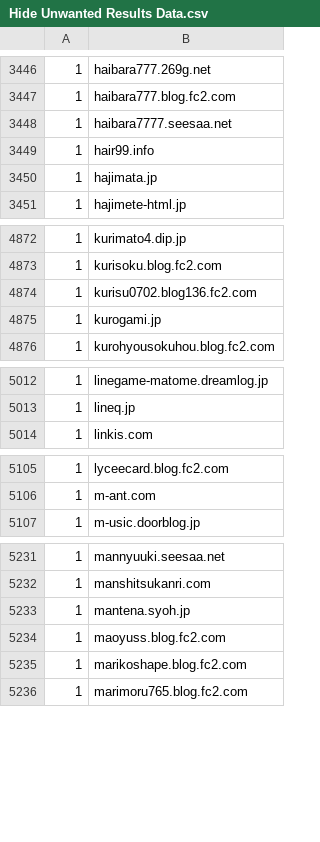
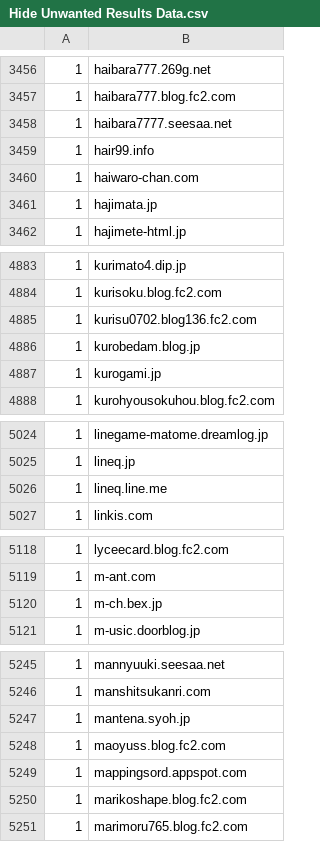
Before and after one commit to umucub/blocklist, a CSV file: Hide Unwanted Results Data.csv, drawn as a sheet; only a part is shown, gaps mark what is left out; the diff covers the shown part only; the diff names each change by its address in the sheet, - before the commit and + after, or states it on an @@ line.

```diff
--- a/Hide Unwanted Results Data.csv
+++ b/Hide Unwanted Results Data.csv
+row 3460: 1 | haiwaro-chan.com
+row 4886: 1 | kurobedam.blog.jp
+row 5026: 1 | lineq.line.me
+row 5120: 1 | m-ch.bex.jp
+row 5249: 1 | mappingsord.appspot.com
```
Also changed, not shown: 22 added rows elsewhere in this file, 7 other files.
